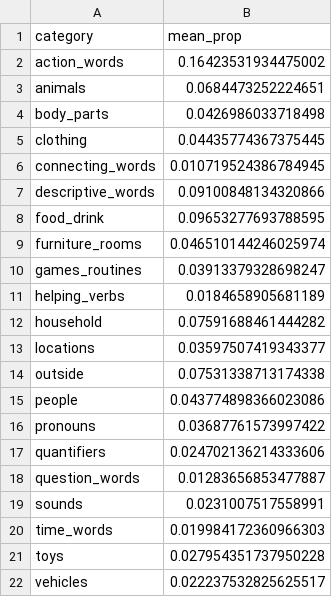
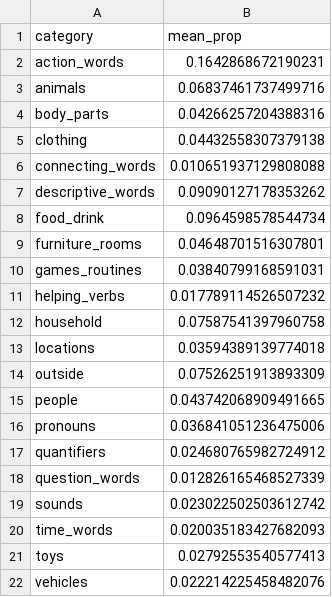
Before and after one commit to langcog/swadesh-cdi, a CSV file: data/category_proportions.csv, drawn as a sheet.

Commit message:
fixed syntactic category issue, recategorized some Slovak missing categories

```diff
--- a/data/category_proportions.csv
+++ b/data/category_proportions.csv
@@ -1,22 +1,22 @@
 category,mean_prop
-action_words,0.16423531934475002
-animals,0.0684473252224651
-body_parts,0.0426986033718498
-clothing,0.04435774367375445
-connecting_words,0.010719524386784945
-descriptive_words,0.09100848134320866
-food_drink,0.09653277693788595
-furniture_rooms,0.046510144246025974
-games_routines,0.03913379328698247
-helping_verbs,0.0184658905681189
-household,0.07591688461444282
-locations,0.03597507419343377
-outside,0.07531338713174338
-people,0.043774898366023086
-pronouns,0.03687761573997422
-quantifiers,0.024702136214333606
-question_words,0.01283656853477887
-sounds,0.0231007517558991
-time_words,0.019984172360966303
-toys,0.027954351737950228
-vehicles,0.022237532825625517
+action_words,0.1642868672190231
+animals,0.06837461737499716
+body_parts,0.04266257204388316
+clothing,0.04432558307379138
+connecting_words,0.010651937129808088
+descriptive_words,0.09090127178353262
+food_drink,0.0964598578544734
+furniture_rooms,0.04648701516307801
+games_routines,0.03840799168591031
+helping_verbs,0.017789114526507232
+household,0.07587541397960758
+locations,0.03594389139774018
+outside,0.07526251913893309
+people,0.043742068909491665
+pronouns,0.036841051236475006
+quantifiers,0.024680765982724912
+question_words,0.012826165468527339
+sounds,0.023022502503612742
+time_words,0.020035183427682093
+toys,0.02792553540577413
+vehicles,0.022214225458482076
```
Also changed, not shown: 2 other files.
